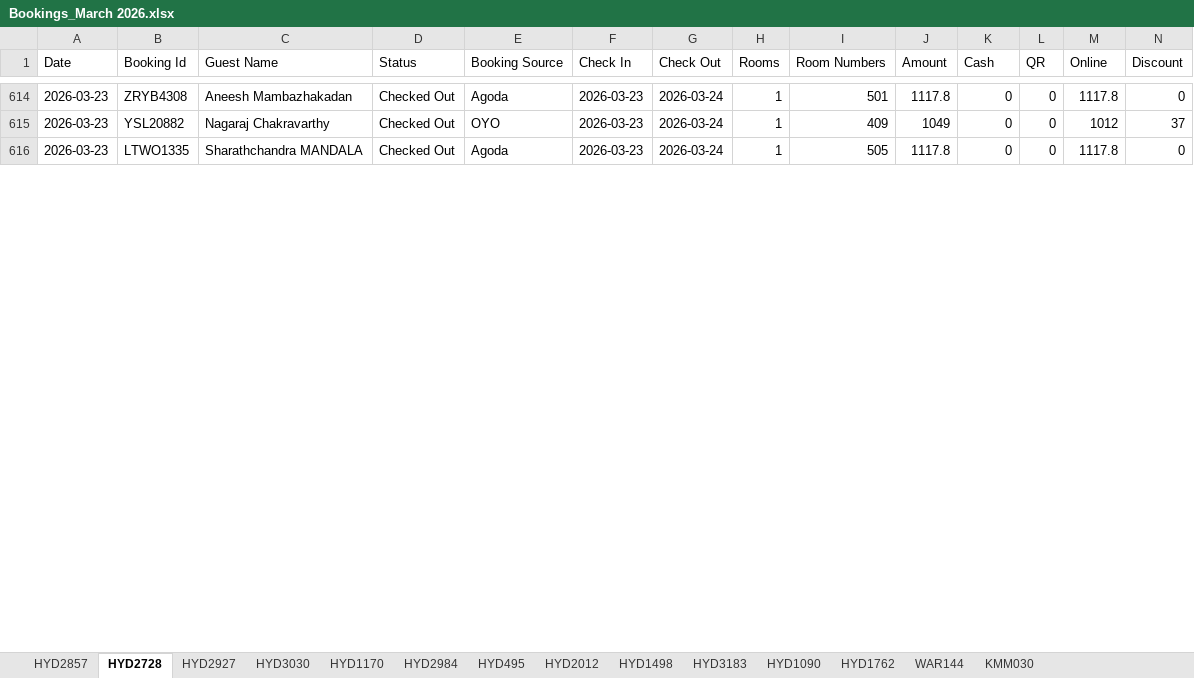
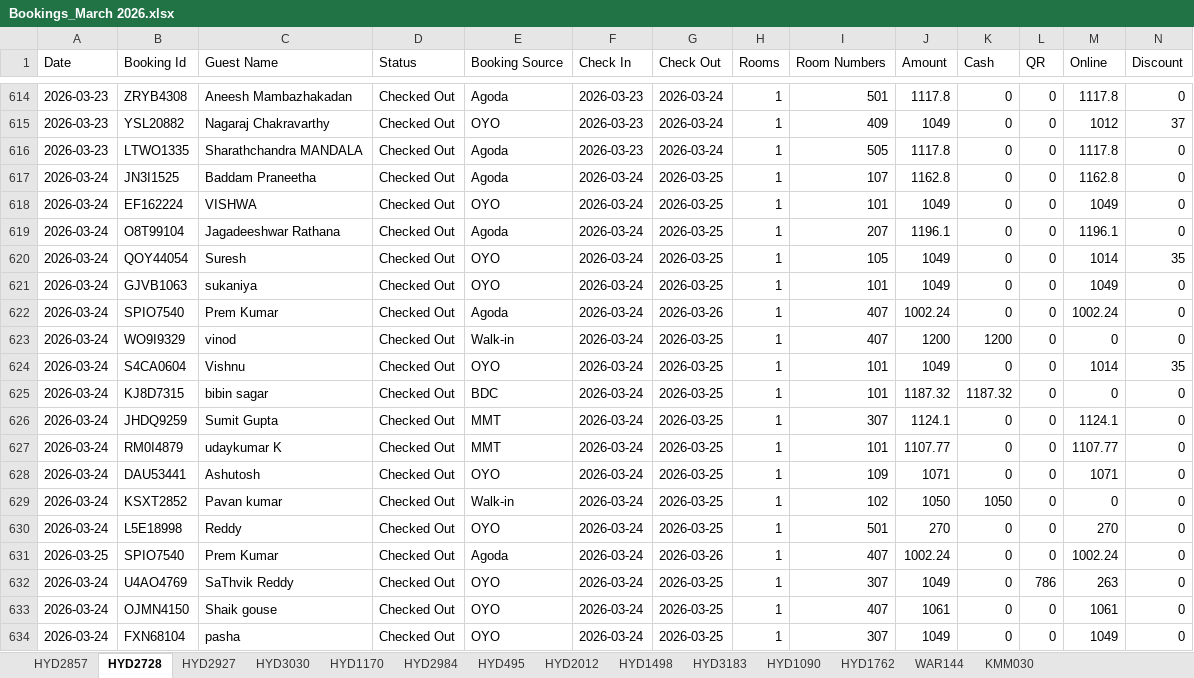
Before and after one commit to propertiesgrouphyd-manager/reports, an Excel workbook: Bookings_March 2026.xlsx, sheet HYD2728, drawn as a sheet; only a part is shown, gaps mark what is left out; values as stored, in another font and other column widths than the file's, no cell formats; rows hold the shown columns only; the diff covers the shown part only; the diff names each change by its address in the sheet, - before the commit and + after, or states it on an @@ line.

```diff
--- a/Bookings_March 2026.xlsx (sheet HYD2728)
+++ b/Bookings_March 2026.xlsx (sheet HYD2728)
+row 617: 2026-03-24 | JN3I1525 | Baddam Praneetha | Checked Out | Agoda | 2026-03-24 | 2026-03-25 | 1 | 107 | 1162.8 | 0 | 0 | 1162.8 | 0
+row 618: 2026-03-24 | EF162224 | VISHWA | Checked Out | OYO | 2026-03-24 | 2026-03-25 | 1 | 101 | 1049 | 0 | 0 | 1049 | 0
+row 619: 2026-03-24 | O8T99104 | Jagadeeshwar Rathana | Checked Out | Agoda | 2026-03-24 | 2026-03-25 | 1 | 207 | 1196.1 | 0 | 0 | 1196.1 | 0
+row 620: 2026-03-24 | QOY44054 | Suresh | Checked Out | OYO | 2026-03-24 | 2026-03-25 | 1 | 105 | 1049 | 0 | 0 | 1014 | 35
+row 621: 2026-03-24 | GJVB1063 | sukaniya | Checked Out | OYO | 2026-03-24 | 2026-03-25 | 1 | 101 | 1049 | 0 | 0 | 1049 | 0
+row 622: 2026-03-24 | SPIO7540 | Prem Kumar | Checked Out | Agoda | 2026-03-24 | 2026-03-26 | 1 | 407 | 1002.24 | 0 | 0 | 1002.24 | 0
+row 623: 2026-03-24 | WO9I9329 | vinod | Checked Out | Walk-in | 2026-03-24 | 2026-03-25 | 1 | 407 | 1200 | 1200 | 0 | 0 | 0
+row 624: 2026-03-24 | S4CA0604 | Vishnu | Checked Out | OYO | 2026-03-24 | 2026-03-25 | 1 | 101 | 1049 | 0 | 0 | 1014 | 35
+row 625: 2026-03-24 | KJ8D7315 | bibin sagar | Checked Out | BDC | 2026-03-24 | 2026-03-25 | 1 | 101 | 1187.32 | 1187.32 | 0 | 0 | 0
+row 626: 2026-03-24 | JHDQ9259 | Sumit Gupta | Checked Out | MMT | 2026-03-24 | 2026-03-25 | 1 | 307 | 1124.1 | 0 | 0 | 1124.1 | 0
+row 627: 2026-03-24 | RM0I4879 | udaykumar K | Checked Out | MMT | 2026-03-24 | 2026-03-25 | 1 | 101 | 1107.77 | 0 | 0 | 1107.77 | 0
+row 628: 2026-03-24 | DAU53441 | Ashutosh | Checked Out | OYO | 2026-03-24 | 2026-03-25 | 1 | 109 | 1071 | 0 | 0 | 1071 | 0
+row 629: 2026-03-24 | KSXT2852 | Pavan kumar | Checked Out | Walk-in | 2026-03-24 | 2026-03-25 | 1 | 102 | 1050 | 1050 | 0 | 0 | 0
+row 630: 2026-03-24 | L5E18998 | Reddy | Checked Out | OYO | 2026-03-24 | 2026-03-25 | 1 | 501 | 270 | 0 | 0 | 270 | 0
+row 631: 2026-03-25 | SPIO7540 | Prem Kumar | Checked Out | Agoda | 2026-03-24 | 2026-03-26 | 1 | 407 | 1002.24 | 0 | 0 | 1002.24 | 0
+row 632: 2026-03-24 | U4AO4769 | SaThvik Reddy | Checked Out | OYO | 2026-03-24 | 2026-03-25 | 1 | 307 | 1049 | 0 | 786 | 263 | 0
+row 633: 2026-03-24 | OJMN4150 | Shaik gouse | Checked Out | OYO | 2026-03-24 | 2026-03-25 | 1 | 407 | 1061 | 0 | 0 | 1061 | 0
+row 634: 2026-03-24 | FXN68104 | pasha | Checked Out | OYO | 2026-03-24 | 2026-03-25 | 1 | 307 | 1049 | 0 | 0 | 1049 | 0
```
Also changed, not shown: 96 added rows, 3 removed rows and 40 edited cells elsewhere in this sheet, sheet HYD1170, sheet HYD2984, sheet HYD495, sheet HYD1762, sheet HYD2857, sheet HYD2927, 8 more sheets, cell formats.
